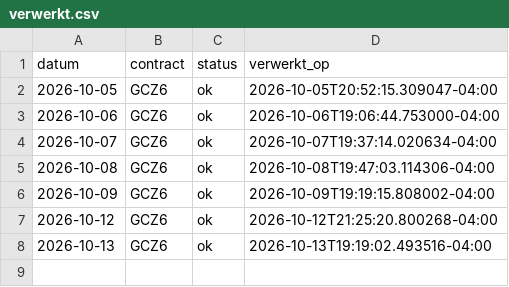
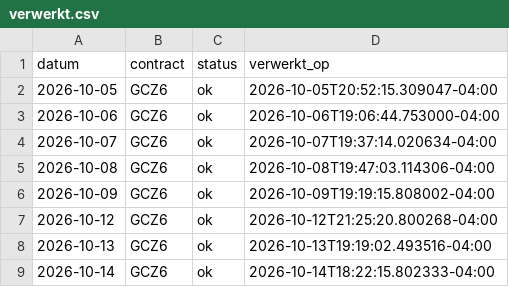
Before and after one commit to mylanreijnen2003-bot/TBotai, a CSV file: futures/mgc_paper/verwerkt.csv, drawn as a sheet.

```diff
--- a/futures/mgc_paper/verwerkt.csv
+++ b/futures/mgc_paper/verwerkt.csv
@@ -8 +8,2 @@ datum,contract,status,verwerkt_op
 2026-10-13,GCZ6,ok,2026-10-13T19:19:02.493516-04:00
+2026-10-14,GCZ6,ok,2026-10-14T18:22:15.802333-04:00
```
Also changed, not shown: futures/mgc_paper/koersen/dagen.csv, futures/mgc_paper/logs/signalen.csv, 5 other files.
